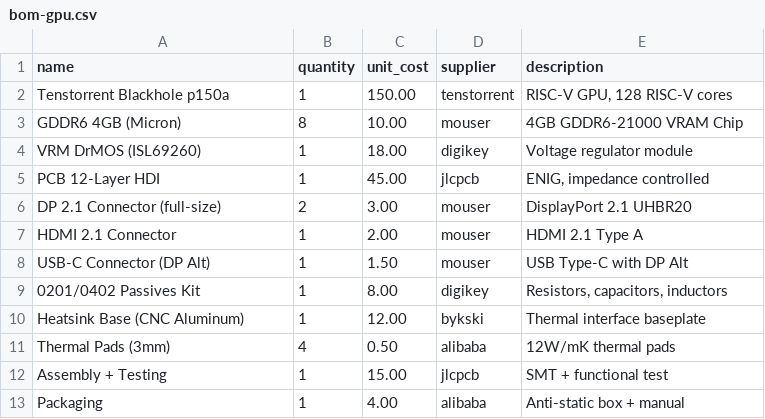
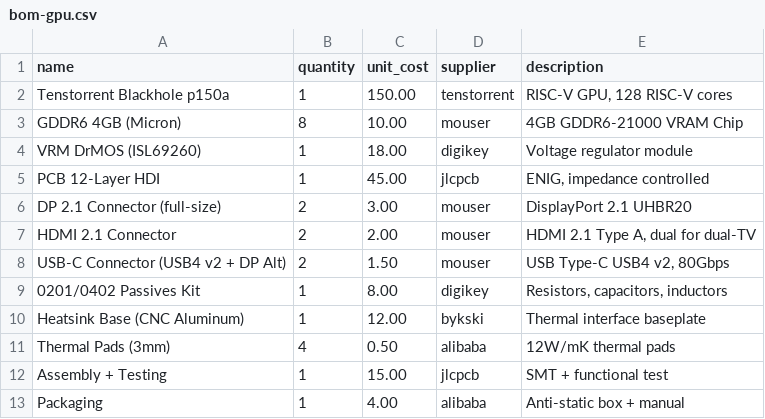
Before and after one commit to unicbda-droid/character-viewer, a CSV file: blueprints/gpu-board/bom-gpu.csv, drawn as a sheet.

Commit message:
Add DSC/HDMI 2.2 docs, dual HDMI, multi-connector strategy
- HDMI 2.2 with DSC can do 8K@120Hz (but it's compression)
- DP 2.1, USB4 v2 are 80 Gbps native
- 2x HDMI 2.1 for dual-TV setups
- Multi-connector strategy: always have an adapter option
- USB-C is faster than HDMI 2.1 (80 vs 48 Gbps)

```diff
--- a/blueprints/gpu-board/bom-gpu.csv
+++ b/blueprints/gpu-board/bom-gpu.csv
@@ -6,4 +6,4 @@ PCB 12-Layer HDI,1,45.00,jlcpcb,"ENIG, impedance controlled"
 DP 2.1 Connector (full-size),2,3.00,mouser,"DisplayPort 2.1 UHBR20"
-HDMI 2.1 Connector,1,2.00,mouser,"HDMI 2.1 Type A"
-USB-C Connector (DP Alt),1,1.50,mouser,"USB Type-C with DP Alt"
+HDMI 2.1 Connector,2,2.00,mouser,"HDMI 2.1 Type A, dual for dual-TV"
+USB-C Connector (USB4 v2 + DP Alt),2,1.50,mouser,"USB Type-C USB4 v2, 80Gbps"
 0201/0402 Passives Kit,1,8.00,digikey,"Resistors, capacitors, inductors"
```
Also changed, not shown: blueprints/sbc-console/bom-sbc.csv, 3 other files.
